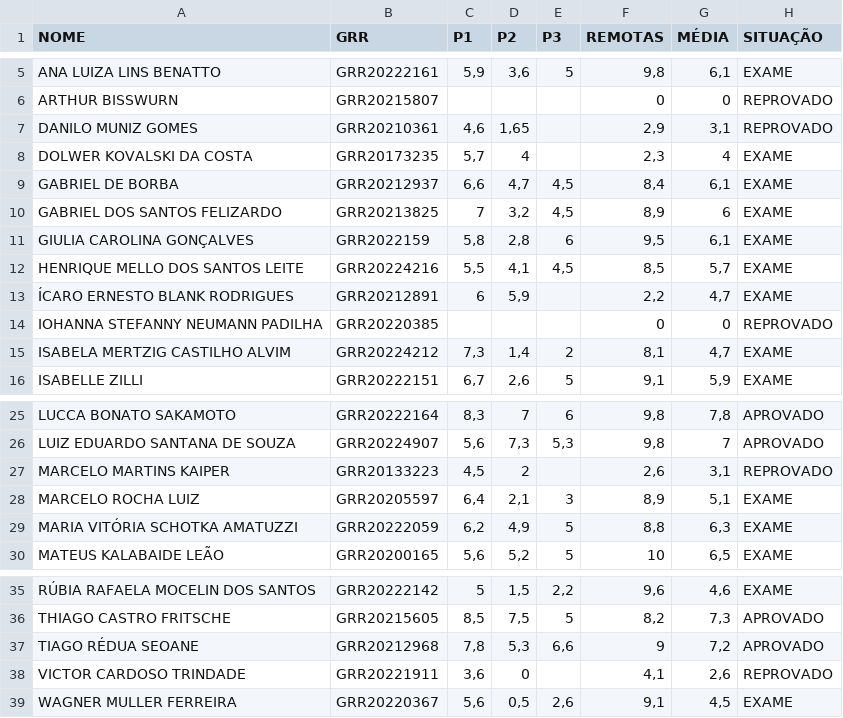
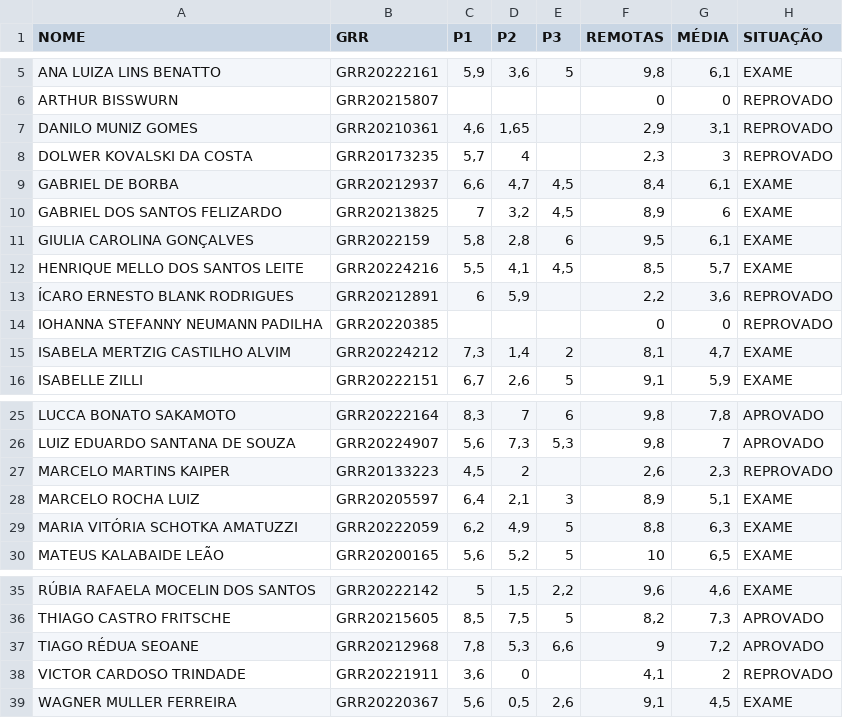
Before and after one commit to lineu96/CE003-madeireira, a CSV file: controle/notas.csv, drawn as a sheet; only a part is shown, gaps mark what is left out.

Commit message:
corrige notas de alunos que nao compareceram

```diff
--- a/controle/notas.csv
+++ b/controle/notas.csv
@@ -7,3 +7,3 @@ ARTHUR BISSWURN,GRR20215807,,,,0,0,REPROVADO
 DANILO MUNIZ GOMES,GRR20210361,"4,6","1,65",,"2,9","3,1",REPROVADO
-DOLWER KOVALSKI DA COSTA,GRR20173235,"5,7",4,,"2,3",4,EXAME
+DOLWER KOVALSKI DA COSTA,GRR20173235,"5,7",4,,"2,3",3,REPROVADO
 GABRIEL DE BORBA,GRR20212937,"6,6","4,7","4,5","8,4","6,1",EXAME
@@ -12,3 +12,3 @@ GIULIA CAROLINA GONÇALVES,GRR2022159,"5,8","2,8",6,"9,5","6,1",EXAME
 HENRIQUE MELLO DOS SANTOS LEITE,GRR20224216,"5,5","4,1","4,5","8,5","5,7",EXAME
-ÍCARO ERNESTO BLANK RODRIGUES,GRR20212891,6,"5,9",,"2,2","4,7",EXAME
+ÍCARO ERNESTO BLANK RODRIGUES,GRR20212891,6,"5,9",,"2,2","3,6",REPROVADO
 IOHANNA STEFANNY NEUMANN PADILHA,GRR20220385,,,,0,0,REPROVADO
@@ -26,3 +26,3 @@ LUCCA BONATO SAKAMOTO,GRR20222164,"8,3",7,6,"9,8","7,8",APROVADO
 LUIZ EDUARDO SANTANA DE SOUZA,GRR20224907,"5,6","7,3","5,3","9,8",7,APROVADO
-MARCELO MARTINS KAIPER,GRR20133223,"4,5",2,,"2,6","3,1",REPROVADO
+MARCELO MARTINS KAIPER,GRR20133223,"4,5",2,,"2,6","2,3",REPROVADO
 MARCELO ROCHA LUIZ,GRR20205597,"6,4","2,1",3,"8,9","5,1",EXAME
@@ -37,3 +37,3 @@ THIAGO CASTRO FRITSCHE,GRR20215605,"8,5","7,5",5,"8,2","7,3",APROVADO
 TIAGO RÉDUA SEOANE,GRR20212968,"7,8","5,3","6,6",9,"7,2",APROVADO
-VICTOR CARDOSO TRINDADE,GRR20221911,"3,6",0,,"4,1","2,6",REPROVADO
+VICTOR CARDOSO TRINDADE,GRR20221911,"3,6",0,,"4,1",2,REPROVADO
 WAGNER MULLER FERREIRA,GRR20220367,"5,6","0,5","2,6","9,1","4,5",EXAME
```
Also changed, not shown: 3 other files.
